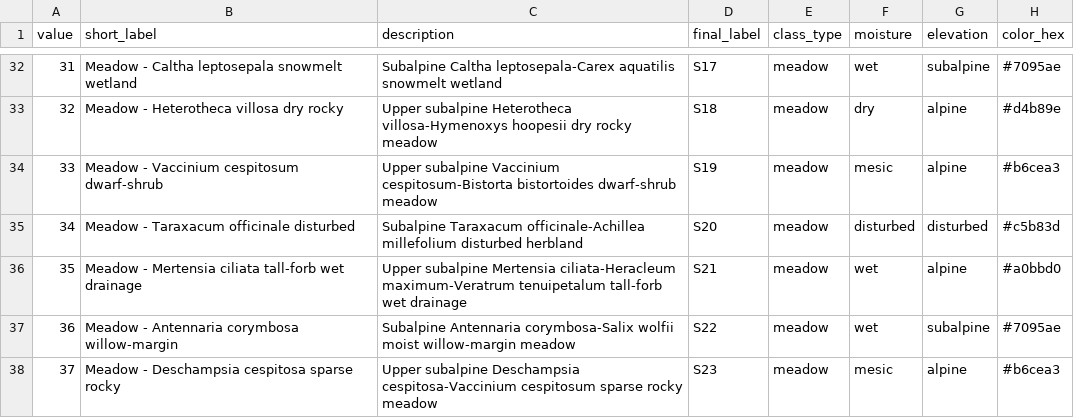
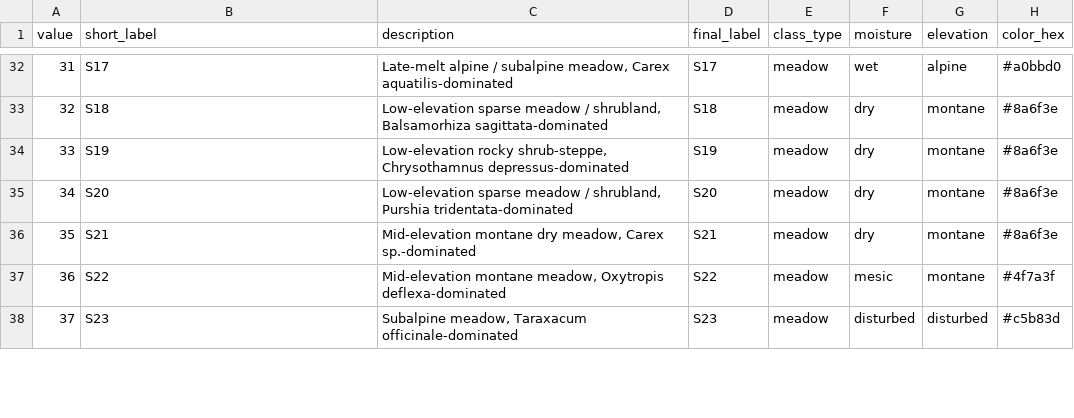
Before and after one commit to rmbl-chess/CHESS_meadow_clustering, a CSV file: data/derived/aop_classified/class_lookup_labeled.csv, drawn as a sheet; only a part is shown, gaps mark what is left out; the diff covers the shown part only.

```diff
--- a/data/derived/aop_classified/class_lookup_labeled.csv
+++ b/data/derived/aop_classified/class_lookup_labeled.csv
@@ -32,7 +32,7 @@ value,short_label,description,final_label,class_type,moisture,elevation,color_he
-31,Meadow - Caltha leptosepala snowmelt wetland,Subalpine Caltha leptosepala-Carex aquatilis snowmelt wetland,S17,meadow,wet,subalpine,#7095ae
-32,Meadow - Heterotheca villosa dry rocky,Upper subalpine Heterotheca villosa-Hymenoxys hoopesii dry rocky meadow,S18,meadow,dry,alpine,#d4b89e
-33,Meadow - Vaccinium cespitosum dwarf-shrub,Upper subalpine Vaccinium cespitosum-Bistorta bistortoides dwarf-shrub meadow,S19,meadow,mesic,alpine,#b6cea3
-34,Meadow - Taraxacum officinale disturbed,Subalpine Taraxacum officinale-Achillea millefolium disturbed herbland,S20,meadow,disturbed,disturbed,#c5b83d
-35,Meadow - Mertensia ciliata tall-forb wet drainage,Upper subalpine Mertensia ciliata-Heracleum maximum-Veratrum tenuipetalum tall-forb wet drainage,S21,meadow,wet,alpine,#a0bbd0
-36,Meadow - Antennaria corymbosa willow-margin,Subalpine Antennaria corymbosa-Salix wolfii moist willow-margin meadow,S22,meadow,wet,subalpine,#7095ae
-37,Meadow - Deschampsia cespitosa sparse rocky,Upper subalpine Deschampsia cespitosa-Vaccinium cespitosum sparse rocky meadow,S23,meadow,mesic,alpine,#b6cea3
+31,S17,"Late-melt alpine / subalpine meadow, Carex aquatilis-dominated",S17,meadow,wet,alpine,#a0bbd0
+32,S18,"Low-elevation sparse meadow / shrubland, Balsamorhiza sagittata-dominated",S18,meadow,dry,montane,#8a6f3e
+33,S19,"Low-elevation rocky shrub-steppe, Chrysothamnus depressus-dominated",S19,meadow,dry,montane,#8a6f3e
+34,S20,"Low-elevation sparse meadow / shrubland, Purshia tridentata-dominated",S20,meadow,dry,montane,#8a6f3e
+35,S21,"Mid-elevation montane dry meadow, Carex sp.-dominated",S21,meadow,dry,montane,#8a6f3e
+36,S22,"Mid-elevation montane meadow, Oxytropis deflexa-dominated",S22,meadow,mesic,montane,#4f7a3f
+37,S23,"Subalpine meadow, Taraxacum officinale-dominated",S23,meadow,disturbed,disturbed,#c5b83d
```
Also changed, not shown: 87 edited cells elsewhere in this file, data/small_reference/class_categories.csv, 3 other files.
